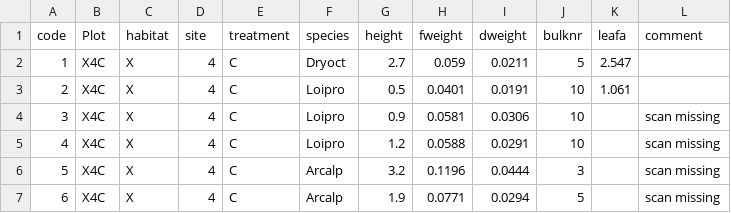
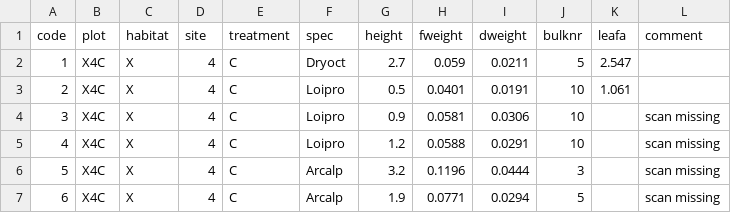
Before and after one commit to lHagenberg/snowfence_traits, a CSV file: 2_data/1_raw_data/snowfence_traits/sf_plant_trait_data_2024_v1.csv, drawn as a sheet; only a part is shown.

```diff
--- a/2_data/1_raw_data/snowfence_traits/sf_plant_trait_data_2024_v1.csv
+++ b/2_data/1_raw_data/snowfence_traits/sf_plant_trait_data_2024_v1.csv
@@ -1,2 +1,2 @@
-code,Plot,habitat,site,treatment,species,height,fweight,dweight,bulknr,leafa,comment
+code,plot,habitat,site,treatment,spec,height,fweight,dweight,bulknr,leafa,comment
 1,X4C,X,4,C,Dryoct,2.7,0.059,0.0211,5,2.547,
```
Also changed, not shown: 2_data/1_raw_data/snowfence_traits/sf_leaf_chem.csv, 2_data/1_raw_data/snowfence_traits/sf_plant_trait_data_full_v1.csv, 44 other files.
